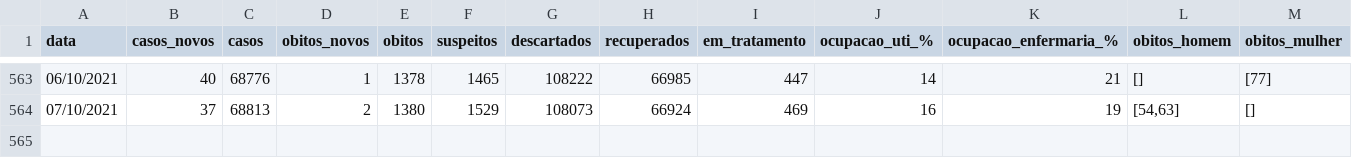
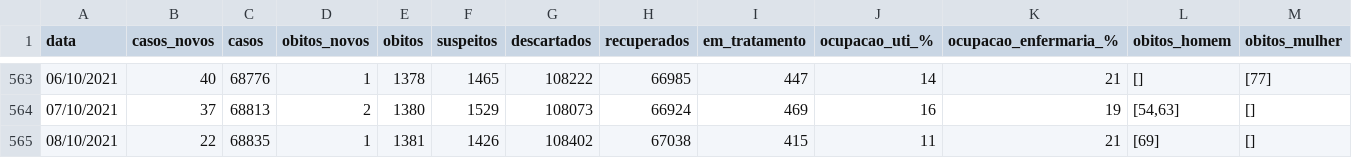
Before and after one commit to julianogiusti/covid19-piracicaba-sp, a CSV file: covid19_piracicaba_sp.csv, drawn as a sheet; only a part is shown, gaps mark what is left out; rows hold the shown columns only; the diff names each change by its address in the sheet, - before the commit and + after, or states it on an @@ line.

Commit message:
Atualização 08/10/2021

```diff
--- a/covid19_piracicaba_sp.csv
+++ b/covid19_piracicaba_sp.csv
+row 565: 08/10/2021 | 22 | 68835 | 1 | 1381 | 1426 | 108402 | 67038 | 415 | 11 | 21 | [69] | []
```
